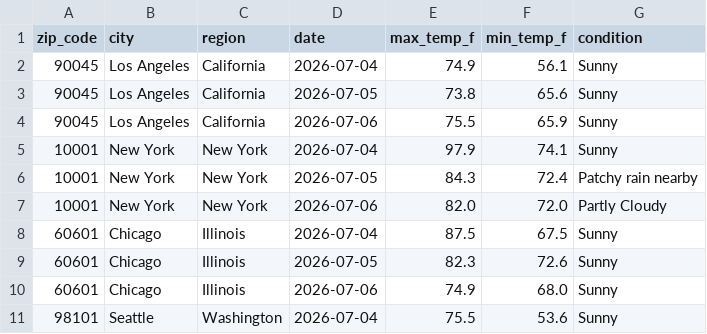
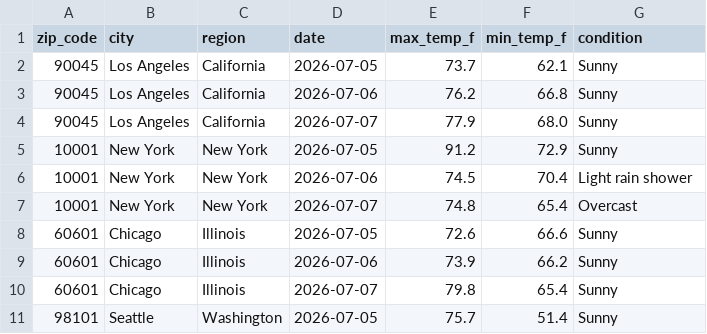
Before and after one commit to DanielDistor/weather-api-pipeline, a CSV file: weather_data.csv, drawn as a sheet; only a part is shown; the diff covers the shown part only.

```diff
--- a/weather_data.csv
+++ b/weather_data.csv
@@ -1,11 +1,11 @@
 zip_code,city,region,date,max_temp_f,min_temp_f,condition
-90045,Los Angeles,California,2026-07-04,74.9,56.1,Sunny
-90045,Los Angeles,California,2026-07-05,73.8,65.6,Sunny
-90045,Los Angeles,California,2026-07-06,75.5,65.9,Sunny
-10001,New York,New York,2026-07-04,97.9,74.1,Sunny
-10001,New York,New York,2026-07-05,84.3,72.4,Patchy rain nearby
-10001,New York,New York,2026-07-06,82.0,72.0,Partly Cloudy
-60601,Chicago,Illinois,2026-07-04,87.5,67.5,Sunny
-60601,Chicago,Illinois,2026-07-05,82.3,72.6,Sunny
-60601,Chicago,Illinois,2026-07-06,74.9,68.0,Sunny
-98101,Seattle,Washington,2026-07-04,75.5,53.6,Sunny
+90045,Los Angeles,California,2026-07-05,73.7,62.1,Sunny
+90045,Los Angeles,California,2026-07-06,76.2,66.8,Sunny
+90045,Los Angeles,California,2026-07-07,77.9,68.0,Sunny
+10001,New York,New York,2026-07-05,91.2,72.9,Sunny
+10001,New York,New York,2026-07-06,74.5,70.4,Light rain shower
+10001,New York,New York,2026-07-07,74.8,65.4,Overcast
+60601,Chicago,Illinois,2026-07-05,72.6,66.6,Sunny
+60601,Chicago,Illinois,2026-07-06,73.9,66.2,Sunny
+60601,Chicago,Illinois,2026-07-07,79.8,65.4,Sunny
+98101,Seattle,Washington,2026-07-05,75.7,51.4,Sunny
```
Also changed, not shown: 157 edited cells elsewhere in this file.
